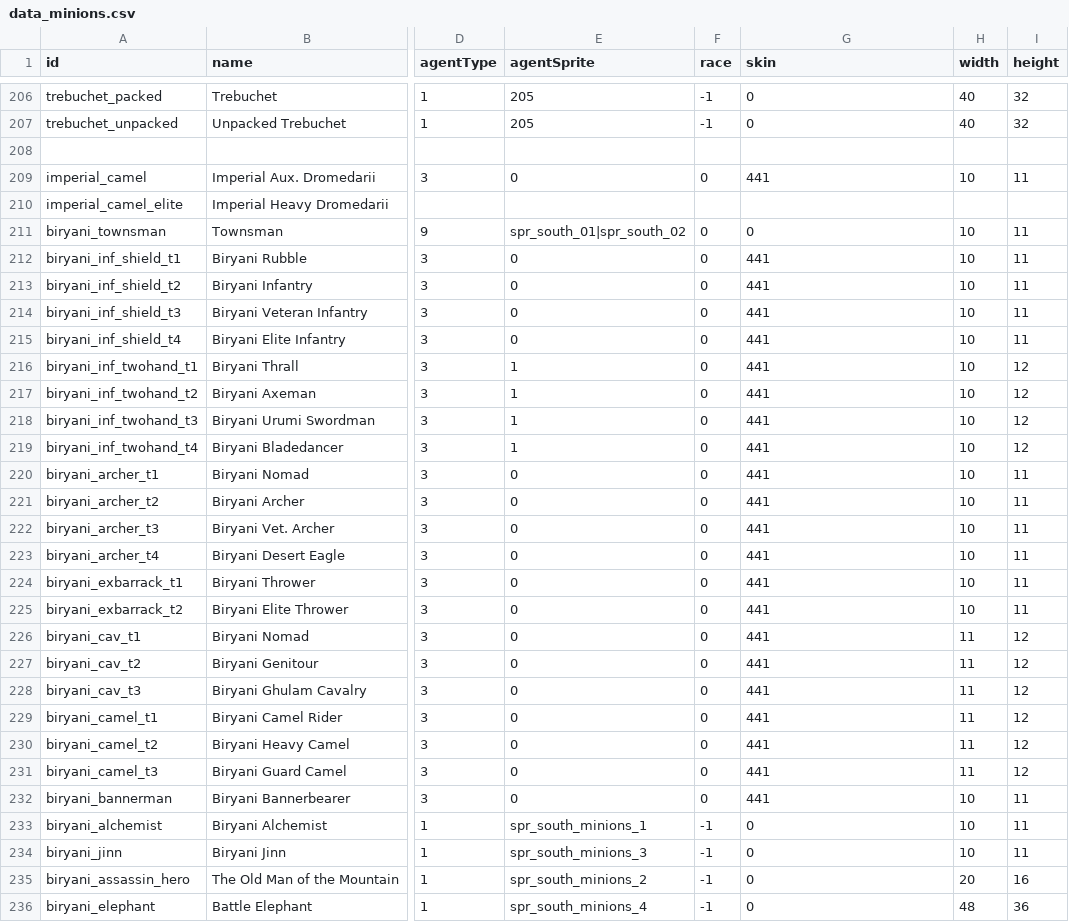
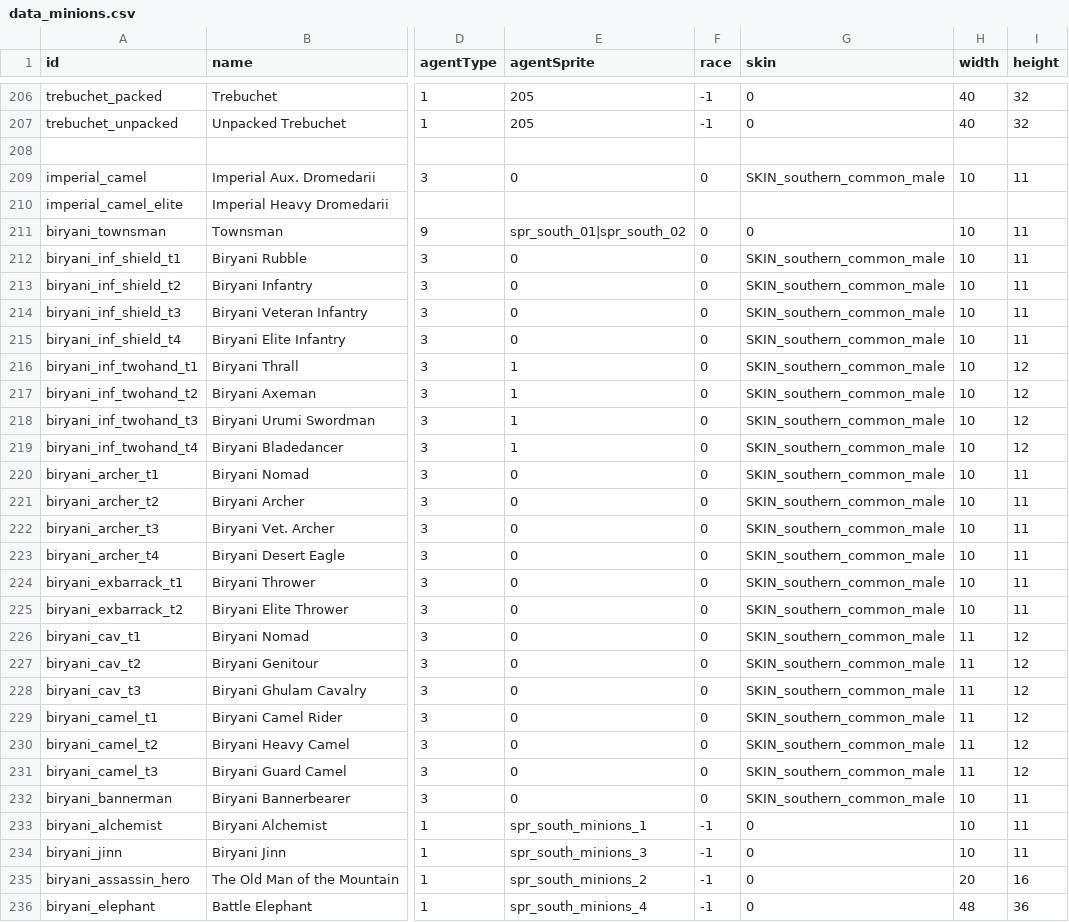
Before and after one commit to TokyoHuskarl/DIS_Legacy_core, a CSV file: source/Modules/Legacy/Data/data_minions.csv, drawn as a sheet; only a part is shown, gaps mark what is left out; the diff covers the shown part only; the diff names each change by its address in the sheet, - before the commit and + after, or states it on an @@ line.

Commit message:
json skin system prototype done. currently works only for human. Also southern skin added

```diff
--- a/source/Modules/Legacy/Data/data_minions.csv
+++ b/source/Modules/Legacy/Data/data_minions.csv
-G209 (skin): 441
+G209 (skin): SKIN_southern_common_male
-G212:G232 (skin): 441
+G212:G232 (skin): SKIN_southern_common_male
```
Also changed, not shown: 4 edited cells elsewhere in this file, 4 other files.
